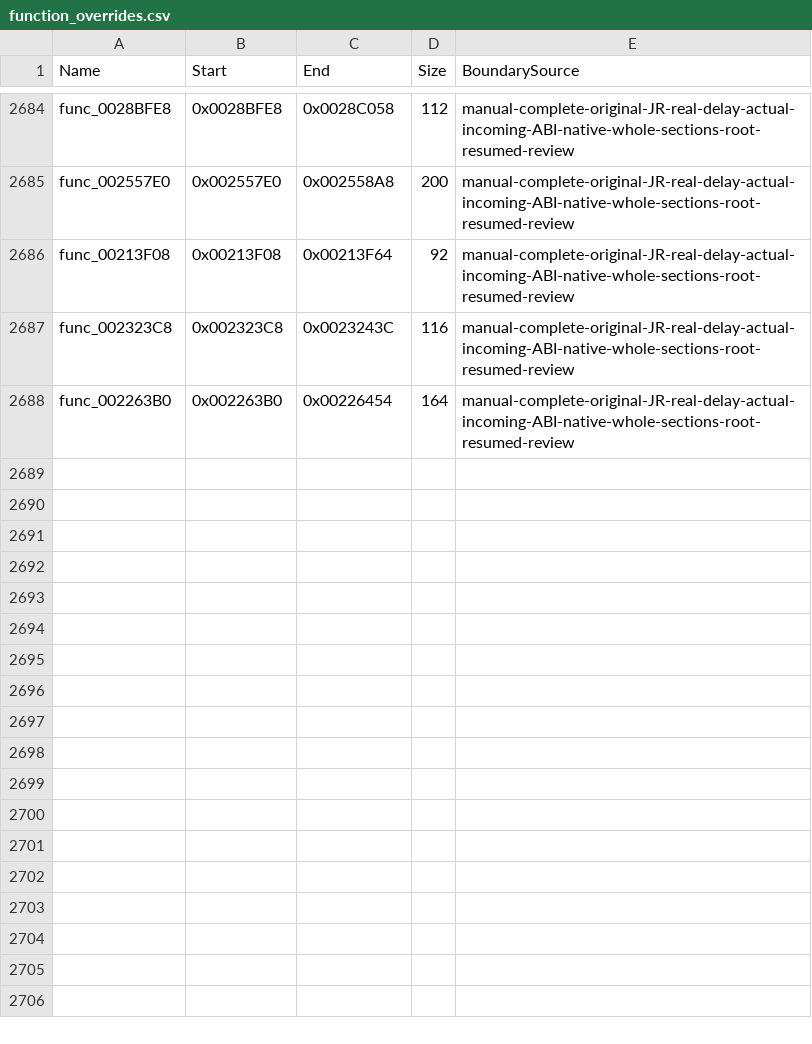
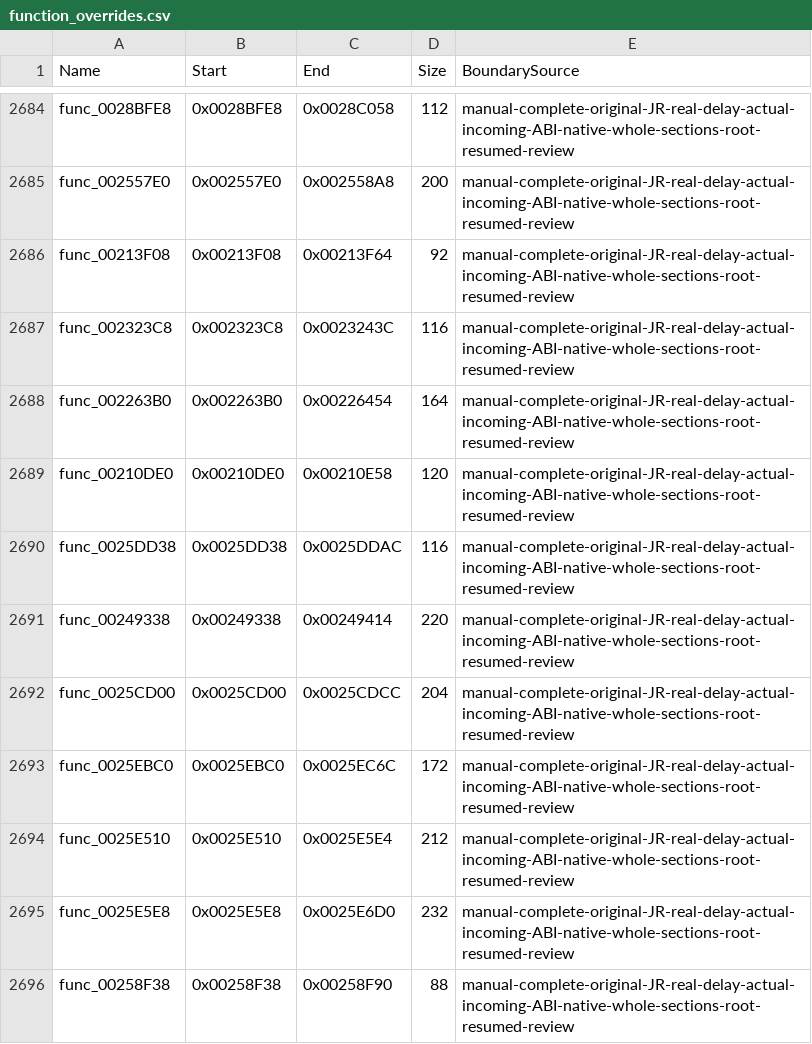
Before and after one commit to NaGaa95/sly3-decomp, a CSV file: config/function_overrides.csv, drawn as a sheet; only a part is shown, gaps mark what is left out; the diff names each change by its address in the sheet, - before the commit and + after, or states it on an @@ line.

Commit message:
Recover matching rumble channel, entry lookup, flag default, resource gather and percent leaf functions

```diff
--- a/config/function_overrides.csv
+++ b/config/function_overrides.csv
+row 2689: func_00210DE0 | 0x00210DE0 | 0x00210E58 | 120 | manual-complete-original-JR-real-delay-actual-incoming-ABI-native-whole-sections-root-resumed-review
+row 2690: func_0025DD38 | 0x0025DD38 | 0x0025DDAC | 116 | manual-complete-original-JR-real-delay-actual-incoming-ABI-native-whole-sections-root-resumed-review
+row 2691: func_00249338 | 0x00249338 | 0x00249414 | 220 | manual-complete-original-JR-real-delay-actual-incoming-ABI-native-whole-sections-root-resumed-review
+row 2692: func_0025CD00 | 0x0025CD00 | 0x0025CDCC | 204 | manual-complete-original-JR-real-delay-actual-incoming-ABI-native-whole-sections-root-resumed-review
+row 2693: func_0025EBC0 | 0x0025EBC0 | 0x0025EC6C | 172 | manual-complete-original-JR-real-delay-actual-incoming-ABI-native-whole-sections-root-resumed-review
+row 2694: func_0025E510 | 0x0025E510 | 0x0025E5E4 | 212 | manual-complete-original-JR-real-delay-actual-incoming-ABI-native-whole-sections-root-resumed-review
+row 2695: func_0025E5E8 | 0x0025E5E8 | 0x0025E6D0 | 232 | manual-complete-original-JR-real-delay-actual-incoming-ABI-native-whole-sections-root-resumed-review
+row 2696: func_00258F38 | 0x00258F38 | 0x00258F90 | 88 | manual-complete-original-JR-real-delay-actual-incoming-ABI-native-whole-sections-root-resumed-review
```
Also changed, not shown: config/functions.csv, config/matched.csv, 11 other files.
